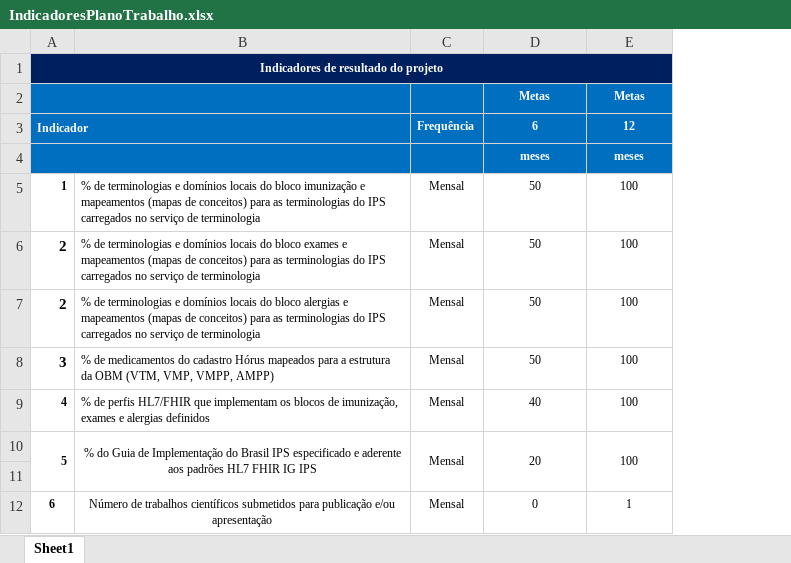
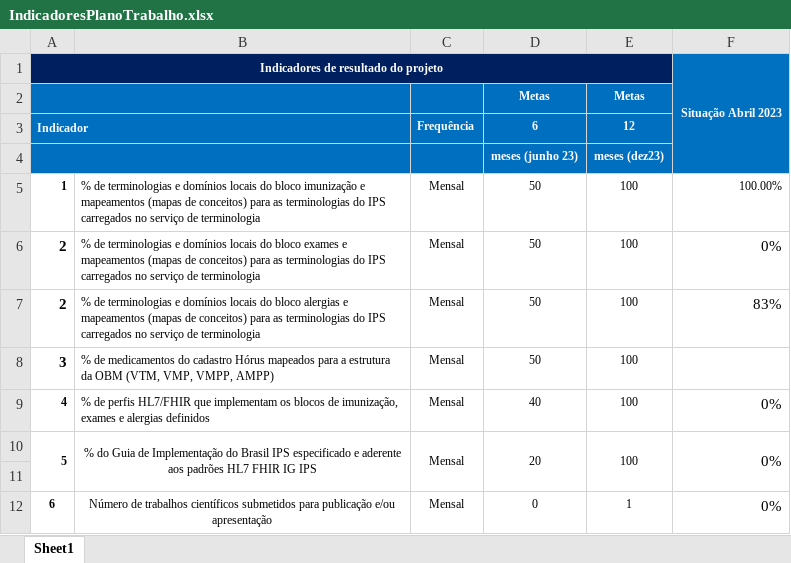
Before and after one commit to moaassis/https-git-codecommit.sa-east-1.amazonaws.com-v1-repos-ips-brasil-documentos, an Excel workbook: Gestão do Projeto/Indicadores/IndicadoresPlanoTrabalho.xlsx, sheet Sheet1, drawn as a sheet; values as stored, in another font and other column widths than the file's, no borders; removed rows and columns are numbered as before the commit, all else as after; the diff names each change by its address in the sheet, - before the commit and + after, or states it on an @@ line.

```diff
--- a/Gestão do Projeto/Indicadores/IndicadoresPlanoTrabalho.xlsx (sheet Sheet1)
+++ b/Gestão do Projeto/Indicadores/IndicadoresPlanoTrabalho.xlsx (sheet Sheet1)
+column F, row 1: Situação Abril 2023; rows 5-12: 100.00% | 0% | 83% |  | 0% | 0% |  | 0%
-row 4:  |  |  | meses | meses
+row 4:  |  |  | meses (junho 23) | meses (dez23)
```
Also changed, not shown: Entregaveis/1.RepositorioSemantico/Exames/Modelo lógico ExamesIPS.xlsx, 2 other files.
